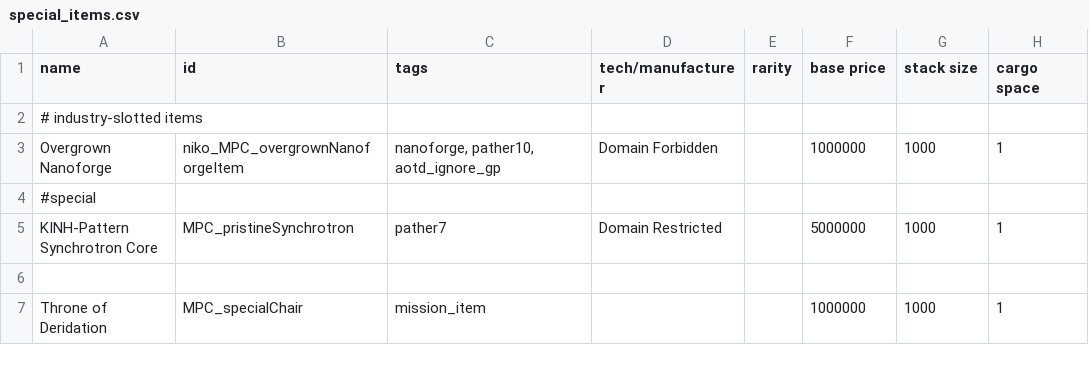
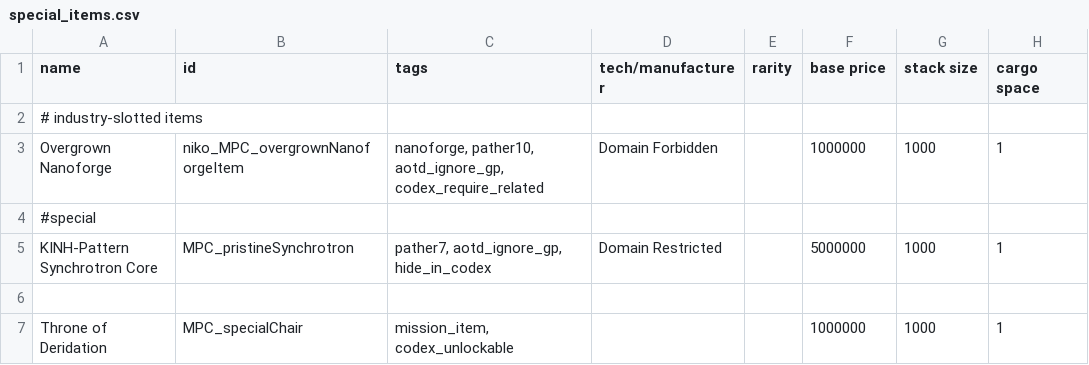
Before and after one commit to nikothedude/MorePlanetaryConditions, a CSV file: data/campaign/special_items.csv, drawn as a sheet; only a part is shown; the diff names each change by its address in the sheet, - before the commit and + after, or states it on an @@ line.

```diff
--- a/data/campaign/special_items.csv
+++ b/data/campaign/special_items.csv
-C3 (tags): nanoforge, pather10, aotd_ignore_gp
+C3 (tags): nanoforge, pather10, aotd_ignore_gp, codex_require_related
-C5 (tags): pather7
+C5 (tags): pather7, aotd_ignore_gp, hide_in_codex
-C7 (tags): mission_item
+C7 (tags): mission_item, codex_unlockable
```
Also changed, not shown: data/campaign/industries.csv, data/campaign/market_conditions.csv, 29 other files.
